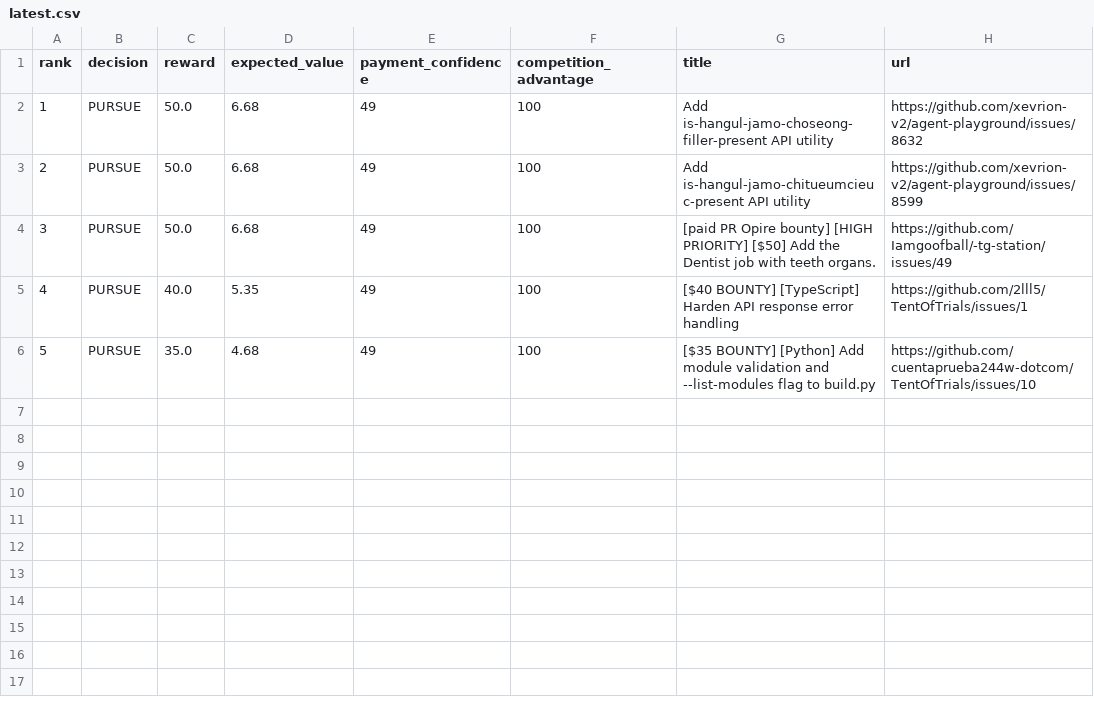
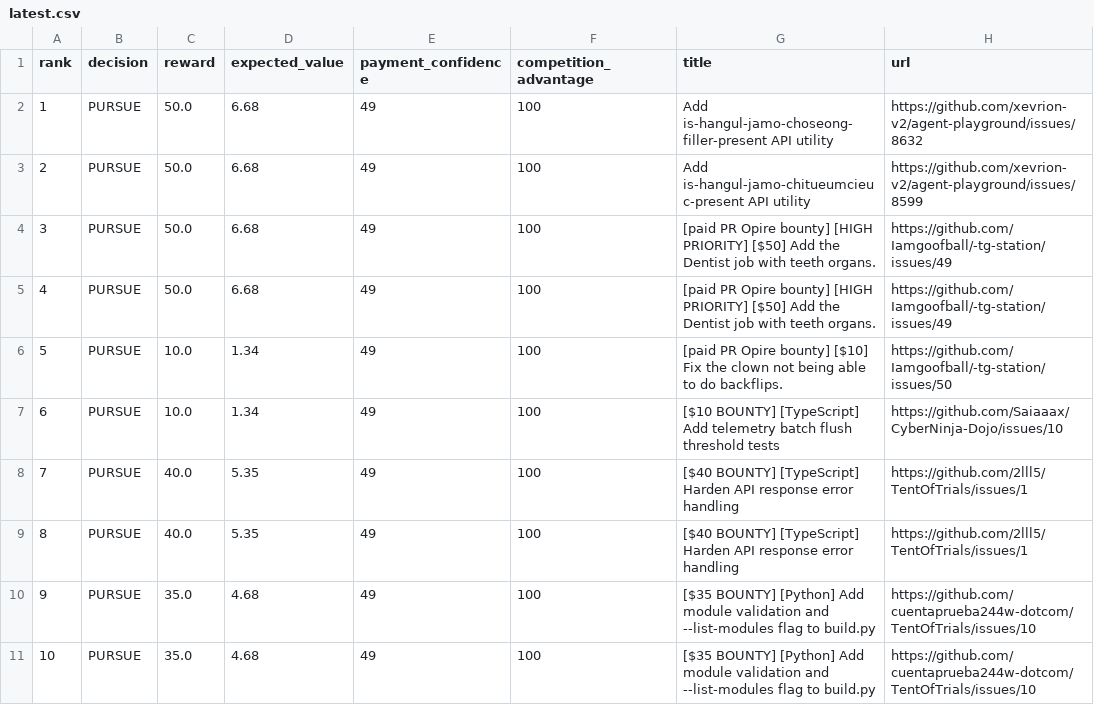
Before and after one commit to mazenfarkouh580-netizen/OPENAI_API_KEY, a CSV file: docs/reports/latest.csv, drawn as a sheet; addresses are those after the commit; the diff names each change by its address in the sheet, - before the commit and + after, or states it on an @@ line.

```diff
--- a/docs/reports/latest.csv
+++ b/docs/reports/latest.csv
+row 5: 4 | PURSUE | 50.0 | 6.68 | 49 | 100 | [paid PR Opire bounty] [HIGH PRIORITY] [$50] Add the Dentist job with teeth organs. | https://github.com/Iamgoofball/-tg-station/issues/49
+row 6: 5 | PURSUE | 10.0 | 1.34 | 49 | 100 | [paid PR Opire bounty] [$10] Fix the clown not being able to do backflips. | https://github.com/Iamgoofball/-tg-station/issues/50
+row 7: 6 | PURSUE | 10.0 | 1.34 | 49 | 100 | [$10 BOUNTY] [TypeScript] Add telemetry batch flush threshold tests | https://github.com/Saiaaax/CyberNinja-Dojo/issues/10
+row 8: 7 | PURSUE | 40.0 | 5.35 | 49 | 100 | [$40 BOUNTY] [TypeScript] Harden API response error handling | https://github.com/2lll5/TentOfTrials/issues/1
@@ column A (rank) renumbered between rows 9 and 10 @@
+row 11: 10 | PURSUE | 35.0 | 4.68 | 49 | 100 | [$35 BOUNTY] [Python] Add module validation and --list-modules flag to build.py | https://github.com/cuentaprueba244w-dotcom/TentOfTrials/issues/10
```
Also changed, not shown: 19 other files.
